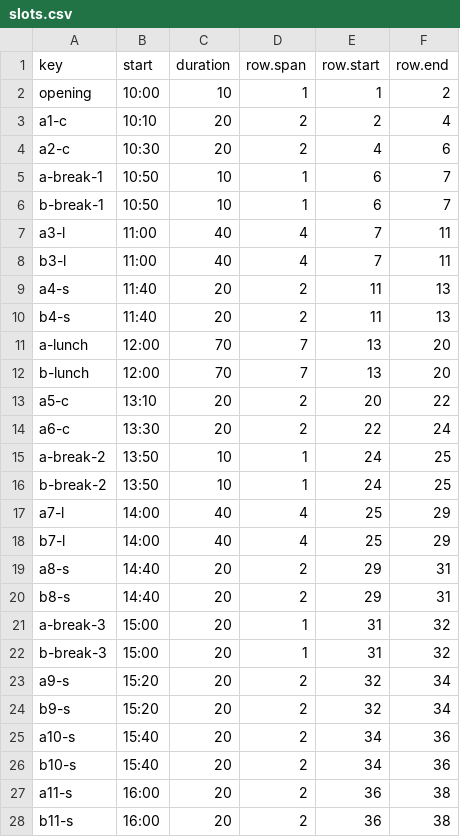
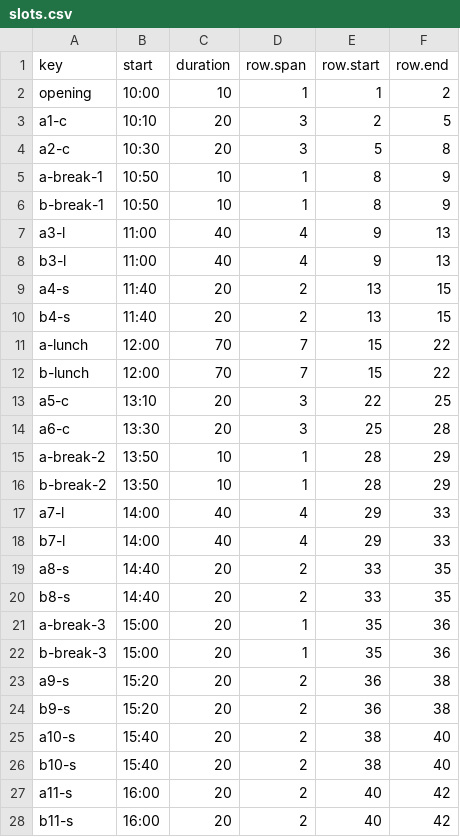
Before and after one commit to GoCon/2022spring, a CSV file: raw_data/slots.csv, drawn as a sheet; only a part is shown; the diff covers the shown part only.

```diff
--- a/raw_data/slots.csv
+++ b/raw_data/slots.csv
@@ -2,27 +2,27 @@ key,start,duration,row.span,row.start,row.end
 opening,10:00,10,1,1,2
-a1-c,10:10,20,2,2,4
-a2-c,10:30,20,2,4,6
-a-break-1,10:50,10,1,6,7
-b-break-1,10:50,10,1,6,7
-a3-l,11:00,40,4,7,11
-b3-l,11:00,40,4,7,11
-a4-s,11:40,20,2,11,13
-b4-s,11:40,20,2,11,13
-a-lunch,12:00,70,7,13,20
-b-lunch,12:00,70,7,13,20
-a5-c,13:10,20,2,20,22
-a6-c,13:30,20,2,22,24
-a-break-2,13:50,10,1,24,25
-b-break-2,13:50,10,1,24,25
-a7-l,14:00,40,4,25,29
-b7-l,14:00,40,4,25,29
-a8-s,14:40,20,2,29,31
-b8-s,14:40,20,2,29,31
-a-break-3,15:00,20,1,31,32
-b-break-3,15:00,20,1,31,32
-a9-s,15:20,20,2,32,34
-b9-s,15:20,20,2,32,34
-a10-s,15:40,20,2,34,36
-b10-s,15:40,20,2,34,36
-a11-s,16:00,20,2,36,38
-b11-s,16:00,20,2,36,38
+a1-c,10:10,20,3,2,5
+a2-c,10:30,20,3,5,8
+a-break-1,10:50,10,1,8,9
+b-break-1,10:50,10,1,8,9
+a3-l,11:00,40,4,9,13
+b3-l,11:00,40,4,9,13
+a4-s,11:40,20,2,13,15
+b4-s,11:40,20,2,13,15
+a-lunch,12:00,70,7,15,22
+b-lunch,12:00,70,7,15,22
+a5-c,13:10,20,3,22,25
+a6-c,13:30,20,3,25,28
+a-break-2,13:50,10,1,28,29
+b-break-2,13:50,10,1,28,29
+a7-l,14:00,40,4,29,33
+b7-l,14:00,40,4,29,33
+a8-s,14:40,20,2,33,35
+b8-s,14:40,20,2,33,35
+a-break-3,15:00,20,1,35,36
+b-break-3,15:00,20,1,35,36
+a9-s,15:20,20,2,36,38
+b9-s,15:20,20,2,36,38
+a10-s,15:40,20,2,38,40
+b10-s,15:40,20,2,38,40
+a11-s,16:00,20,2,40,42
+b11-s,16:00,20,2,40,42
```
Also changed, not shown: 40 edited cells elsewhere in this file, 1 other file.
